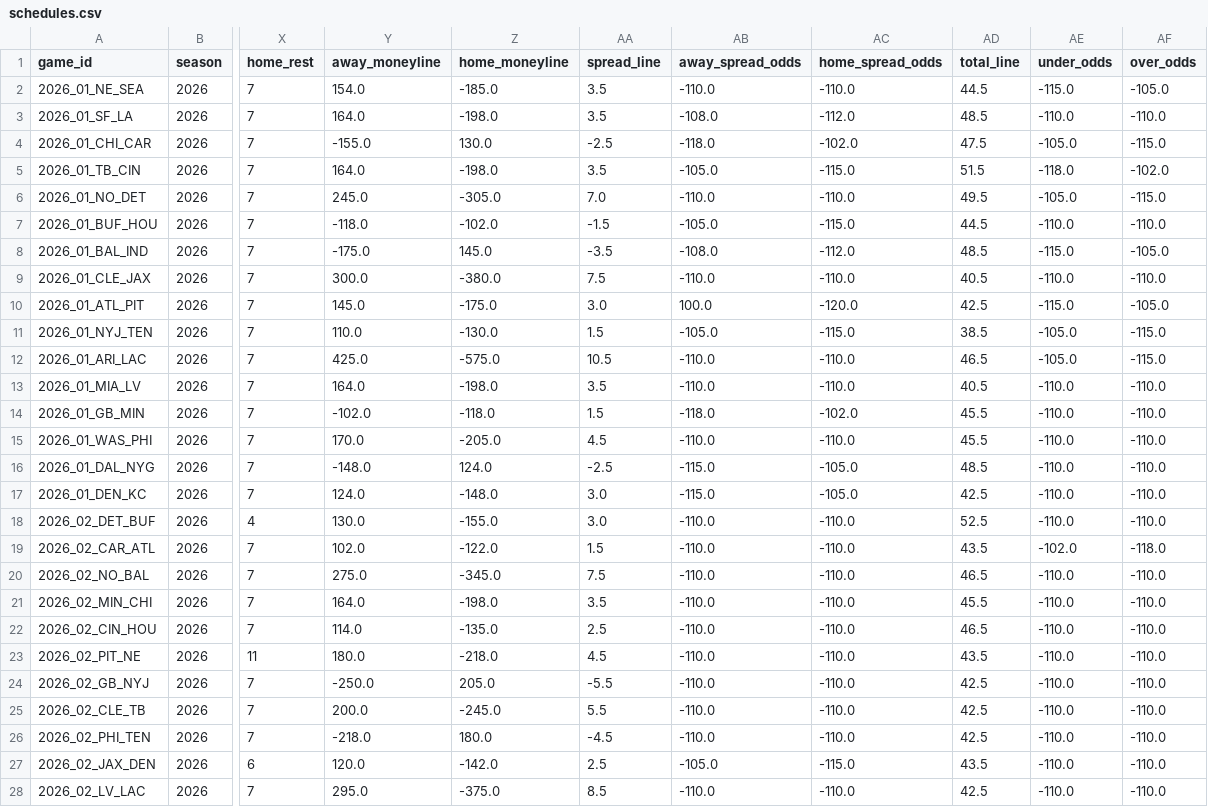
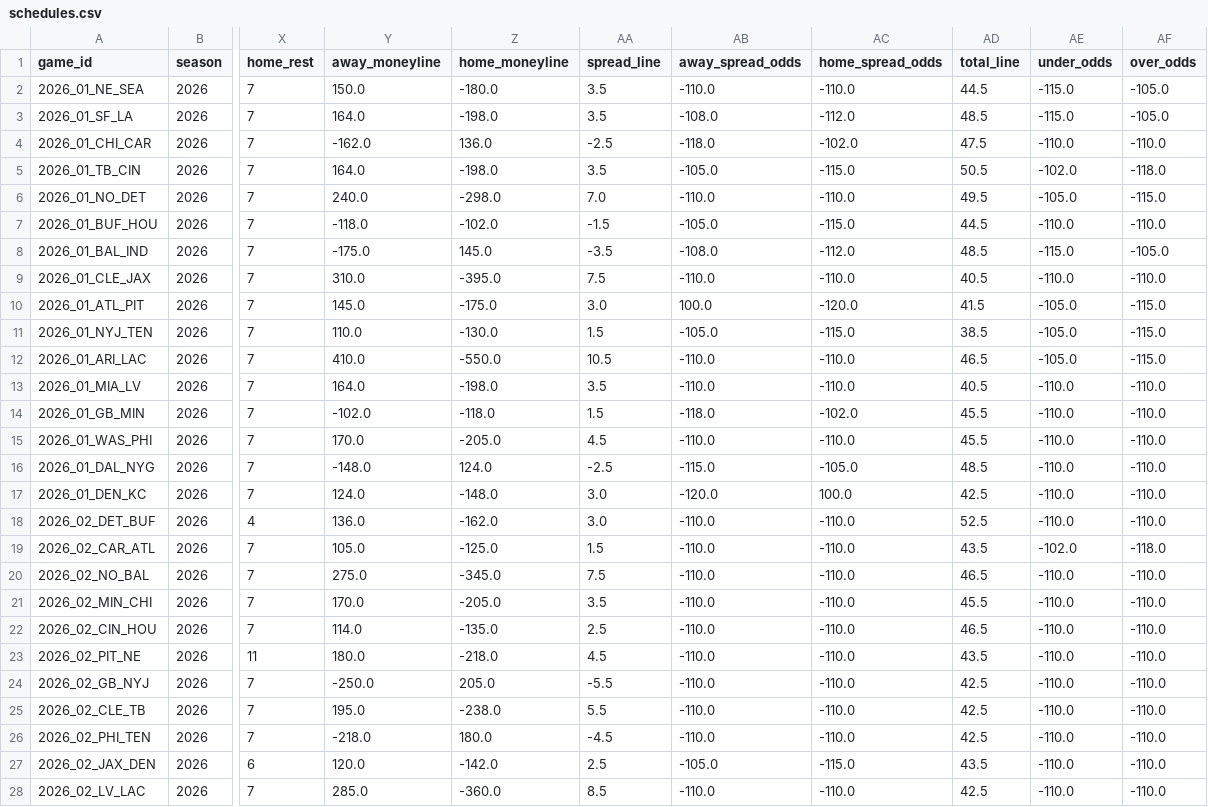
Before and after one commit to msiony24/Michael-betting-dashboard, a CSV file: data/nfl/schedules.csv, drawn as a sheet; only a part is shown, gaps mark what is left out; the diff covers the shown part only; the diff names each change by its address in the sheet, - before the commit and + after, or states it on an @@ line.

```diff
--- a/data/nfl/schedules.csv
+++ b/data/nfl/schedules.csv
-Y2 (away_moneyline): 154.0
+Y2 (away_moneyline): 150.0
-Z2 (home_moneyline): -185.0
+Z2 (home_moneyline): -180.0
-AE3 (under_odds): -110.0
+AE3 (under_odds): -115.0
-AF3 (over_odds): -110.0
+AF3 (over_odds): -105.0
-Y4 (away_moneyline): -155.0
+Y4 (away_moneyline): -162.0
-Z4 (home_moneyline): 130.0
+Z4 (home_moneyline): 136.0
-AE4 (under_odds): -105.0
+AE4 (under_odds): -110.0
-AF4 (over_odds): -115.0
+AF4 (over_odds): -110.0
-AD5 (total_line): 51.5
+AD5 (total_line): 50.5
-AE5 (under_odds): -118.0
+AE5 (under_odds): -102.0
-AF5 (over_odds): -102.0
+AF5 (over_odds): -118.0
-Y6 (away_moneyline): 245.0
+Y6 (away_moneyline): 240.0
-Z6 (home_moneyline): -305.0
+Z6 (home_moneyline): -298.0
-Y9 (away_moneyline): 300.0
+Y9 (away_moneyline): 310.0
-Z9 (home_moneyline): -380.0
+Z9 (home_moneyline): -395.0
-AD10 (total_line): 42.5
+AD10 (total_line): 41.5
-AE10 (under_odds): -115.0
+AE10 (under_odds): -105.0
-AF10 (over_odds): -105.0
+AF10 (over_odds): -115.0
-Y12 (away_moneyline): 425.0
+Y12 (away_moneyline): 410.0
-Z12 (home_moneyline): -575.0
+Z12 (home_moneyline): -550.0
-AB17 (away_spread_odds): -115.0
+AB17 (away_spread_odds): -120.0
-AC17 (home_spread_odds): -105.0
+AC17 (home_spread_odds): 100.0
-Y18 (away_moneyline): 130.0
+Y18 (away_moneyline): 136.0
-Z18 (home_moneyline): -155.0
+Z18 (home_moneyline): -162.0
-Y19 (away_moneyline): 102.0
+Y19 (away_moneyline): 105.0
-Z19 (home_moneyline): -122.0
+Z19 (home_moneyline): -125.0
-Y21 (away_moneyline): 164.0
+Y21 (away_moneyline): 170.0
-Z21 (home_moneyline): -198.0
+Z21 (home_moneyline): -205.0
-Y25 (away_moneyline): 200.0
+Y25 (away_moneyline): 195.0
-Z25 (home_moneyline): -245.0
+Z25 (home_moneyline): -238.0
-Y28 (away_moneyline): 295.0
+Y28 (away_moneyline): 285.0
-Z28 (home_moneyline): -375.0
+Z28 (home_moneyline): -360.0
```
Also changed, not shown: 77 edited cells elsewhere in this file, data/nfl/depth_charts.csv, data/nfl/game_quality.csv, 11 other files.
